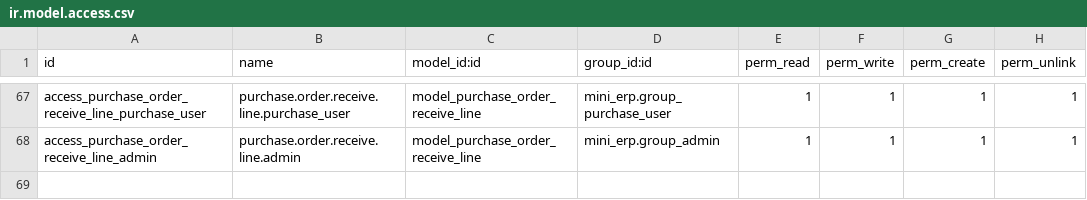
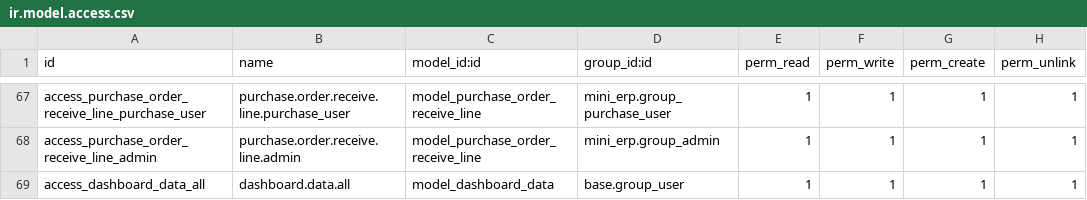
Before and after one commit to HetMistri/MiniERP, a CSV file: custom_addons/mini_erp/security/ir.model.access.csv, drawn as a sheet; only a part is shown, gaps mark what is left out; the diff names each change by its address in the sheet, - before the commit and + after, or states it on an @@ line.

Commit message:
Complete Stream D: Procurement Automation, Dashboard & Integration (Phases D3-D8)

```diff
--- a/custom_addons/mini_erp/security/ir.model.access.csv
+++ b/custom_addons/mini_erp/security/ir.model.access.csv
+row 69: access_dashboard_data_all | dashboard.data.all | model_dashboard_data | base.group_user | 1 | 1 | 1 | 1
```
Also changed, not shown: 29 other files.
